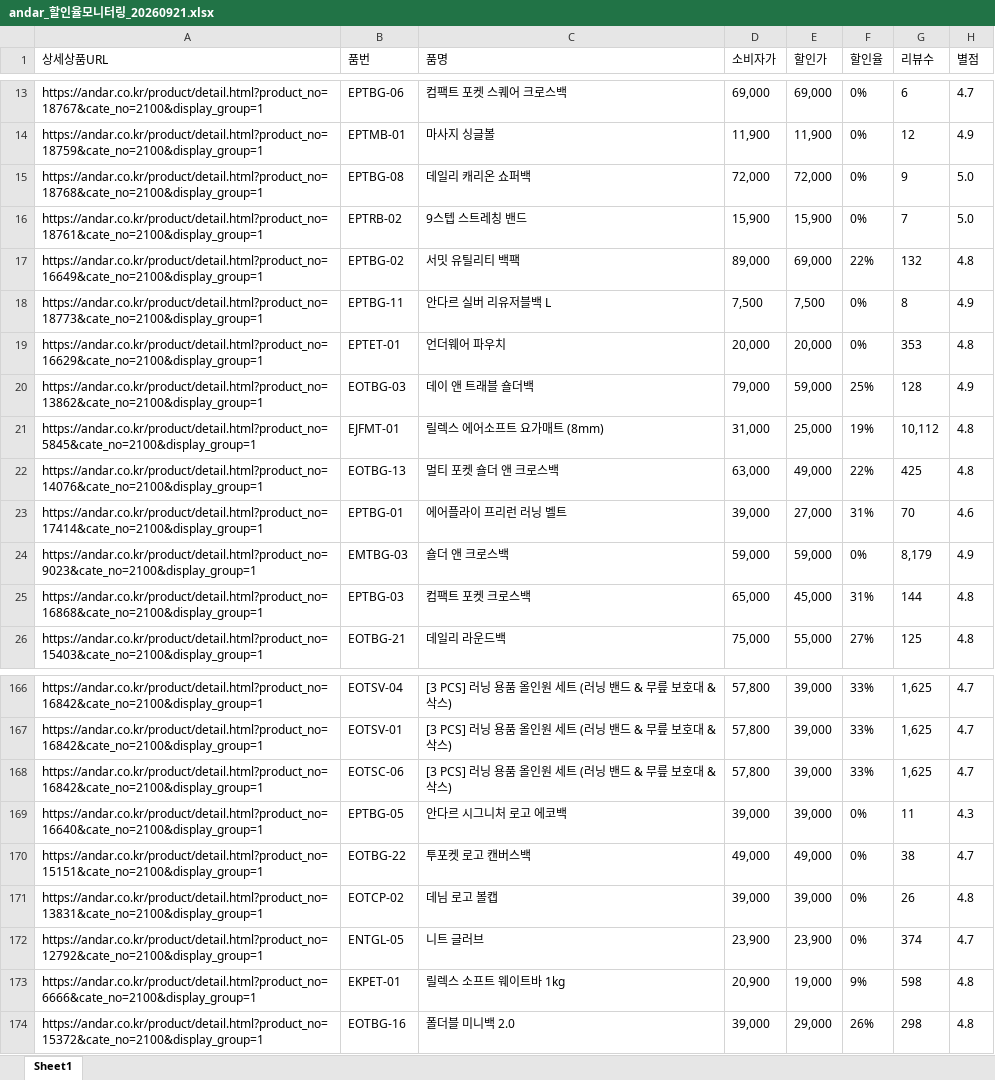
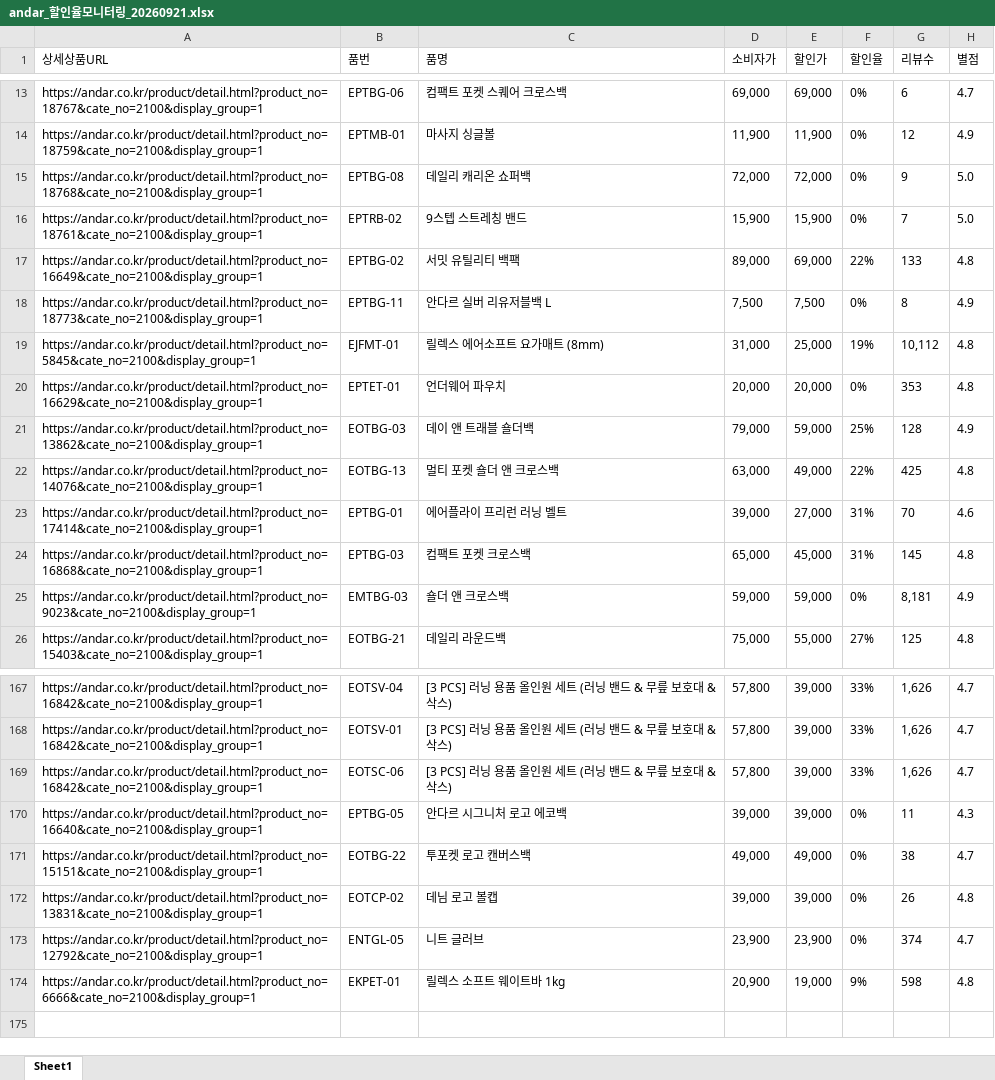
Before and after one commit to yupee-pretty/andar-scrape, an Excel workbook: results/andar_할인율모니터링_20260921.xlsx, sheet Sheet1, drawn as a sheet; only a part is shown, gaps mark what is left out; values as stored, in another font and other column widths than the file's, no borders; removed rows and columns are numbered as before the commit, all else as after; the diff covers the shown part only; the diff names each change by its address in the sheet, - before the commit and + after, or states it on an @@ line.

```diff
--- a/results/andar_할인율모니터링_20260921.xlsx (sheet Sheet1)
+++ b/results/andar_할인율모니터링_20260921.xlsx (sheet Sheet1)
-G17 (리뷰수): 132
+G17 (리뷰수): 133
@@ row 21 moved to row 19: https://andar.co.kr/product/detail.html?… @@
-row 24: https://andar.co.kr/product/detail.html?product_no=9023&cate_no=2100&display_group=1 | EMTBG-03 | 숄더 앤 크로스백 | 59,000 | 59,000 | 0% | 8,179 | 4.9
-G24 (리뷰수): 144
+G24 (리뷰수): 145
+row 25: https://andar.co.kr/product/detail.html?product_no=9023&cate_no=2100&display_group=1 | EMTBG-03 | 숄더 앤 크로스백 | 59,000 | 59,000 | 0% | 8,181 | 4.9
-G167:G169 (리뷰수): 1,625
+G167:G169 (리뷰수): 1,626
@@ row 174 moved to row 39: https://andar.co.kr/product/detail.html?… @@
```
Also changed, not shown: 9 added rows, 9 removed rows, 59 moved rows and 2 edited cells elsewhere in this sheet.
